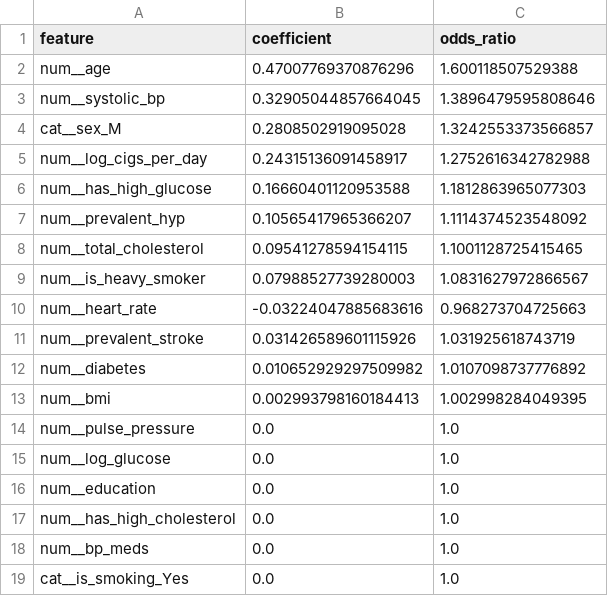
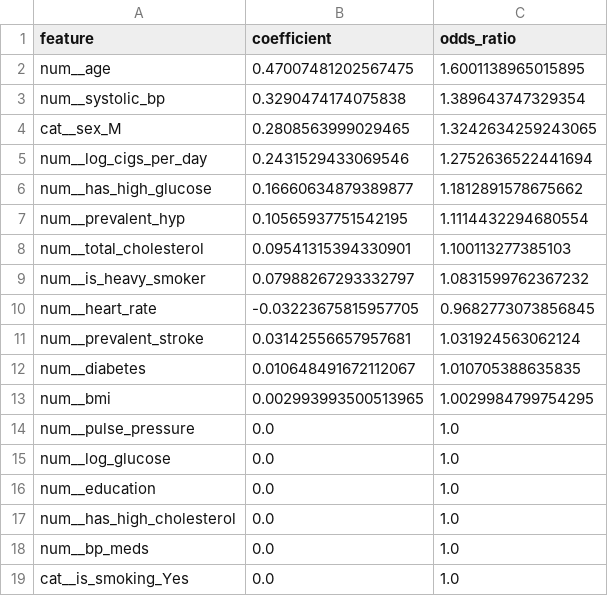
Before and after one commit to LubanaOrin/learn_code, a CSV file: tasks/Cardiovascular Disease Prediction/outputs/model_coefficients.csv, drawn as a sheet.

Commit message:
Make cardiovascular notebook self-contained

```diff
--- a/tasks/Cardiovascular Disease Prediction/outputs/model_coefficients.csv
+++ b/tasks/Cardiovascular Disease Prediction/outputs/model_coefficients.csv
@@ -1,14 +1,14 @@
 feature,coefficient,odds_ratio
-num__age,0.47007769370876296,1.600118507529388
-num__systolic_bp,0.32905044857664045,1.3896479595808646
-cat__sex_M,0.2808502919095028,1.3242553373566857
-num__log_cigs_per_day,0.24315136091458917,1.2752616342782988
-num__has_high_glucose,0.16660401120953588,1.1812863965077303
-num__prevalent_hyp,0.10565417965366207,1.1114374523548092
-num__total_cholesterol,0.09541278594154115,1.1001128725415465
-num__is_heavy_smoker,0.07988527739280003,1.0831627972866567
-num__heart_rate,-0.03224047885683616,0.968273704725663
-num__prevalent_stroke,0.031426589601115926,1.031925618743719
-num__diabetes,0.010652929297509982,1.0107098737776892
-num__bmi,0.002993798160184413,1.002998284049395
+num__age,0.47007481202567475,1.6001138965015895
+num__systolic_bp,0.3290474174075838,1.389643747329354
+cat__sex_M,0.2808563999029465,1.3242634259243065
+num__log_cigs_per_day,0.2431529433069546,1.2752636522441694
+num__has_high_glucose,0.16660634879389877,1.1812891578675662
+num__prevalent_hyp,0.10565937751542195,1.1114432294680554
+num__total_cholesterol,0.09541315394330901,1.100113277385103
+num__is_heavy_smoker,0.07988267293332797,1.0831599762367232
+num__heart_rate,-0.03223675815957705,0.9682773073856845
+num__prevalent_stroke,0.03142556657957681,1.031924563062124
+num__diabetes,0.010648491672112067,1.010705388635835
+num__bmi,0.002993993500513965,1.0029984799754295
 num__pulse_pressure,0.0,1.0
```
Also changed, not shown: tasks/Cardiovascular Disease Prediction/outputs/model_performance_summary.csv, 7 other files.
